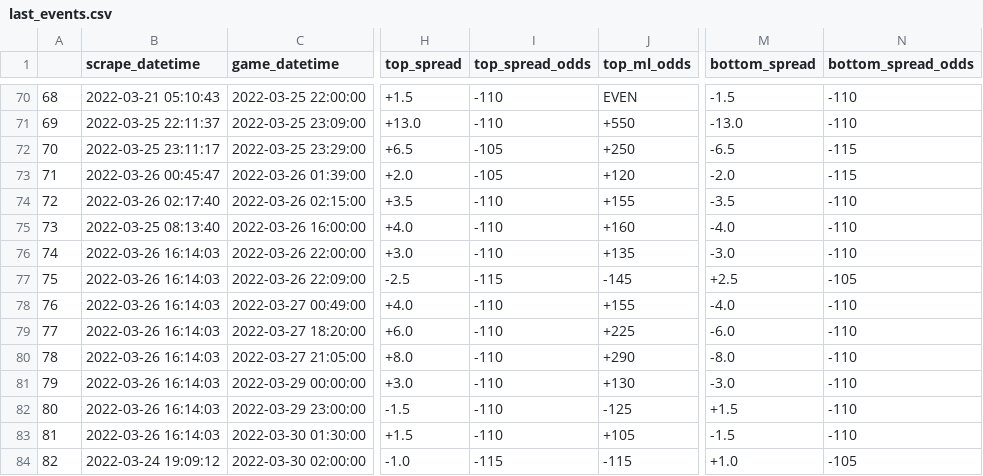
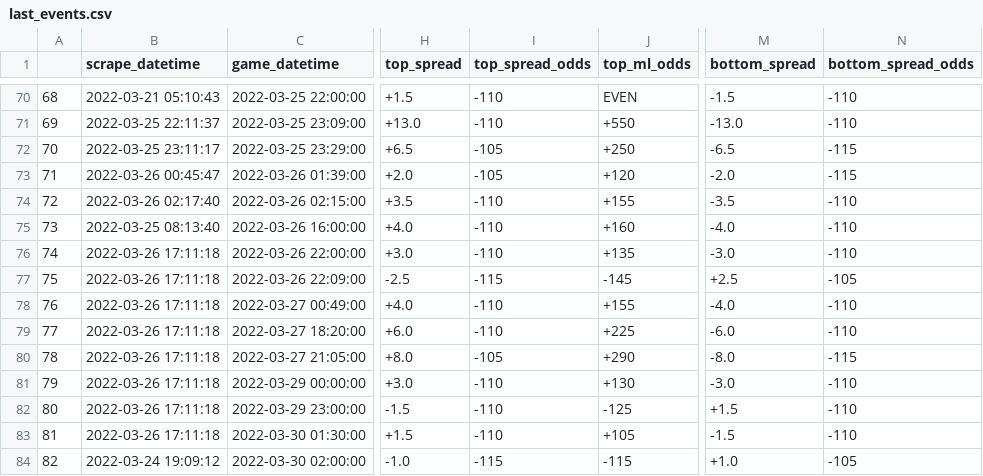
Before and after one commit to rileypeterson/movada, a CSV file: ncaab/data/bovada/last_events.csv, drawn as a sheet; only a part is shown, gaps mark what is left out; the diff names each change by its address in the sheet, - before the commit and + after, or states it on an @@ line.

```diff
--- a/ncaab/data/bovada/last_events.csv
+++ b/ncaab/data/bovada/last_events.csv
-B76:B83 (scrape_datetime): 2022-03-26 16:14:03
+B76:B83 (scrape_datetime): 2022-03-26 17:11:18
-I80 (top_spread_odds): -110
+I80 (top_spread_odds): -105
-N80 (bottom_spread_odds): -110
+N80 (bottom_spread_odds): -115
```
Also changed, not shown: ncaab/data/bovada/next_events.csv.
